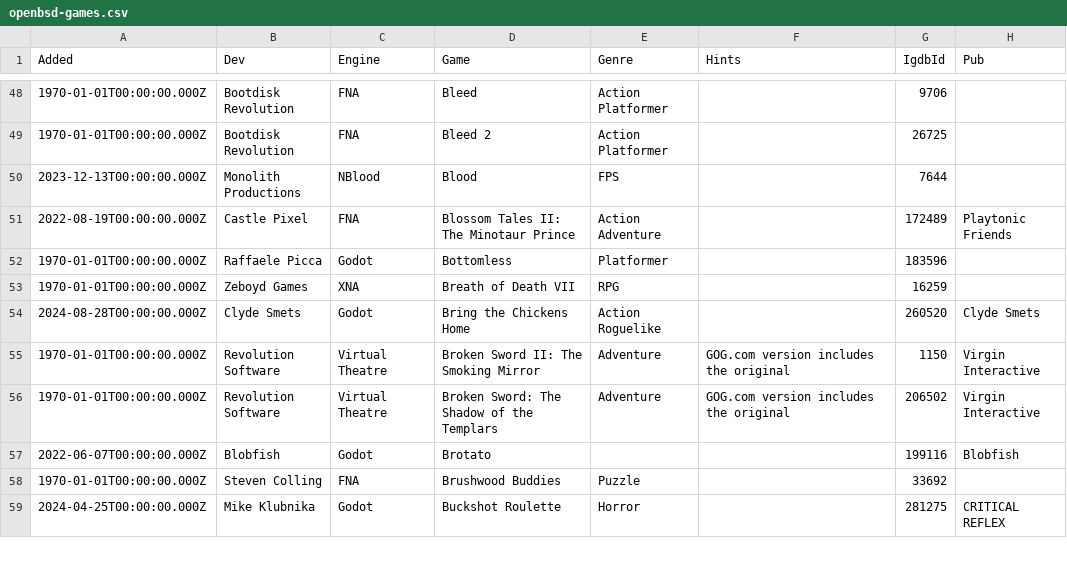
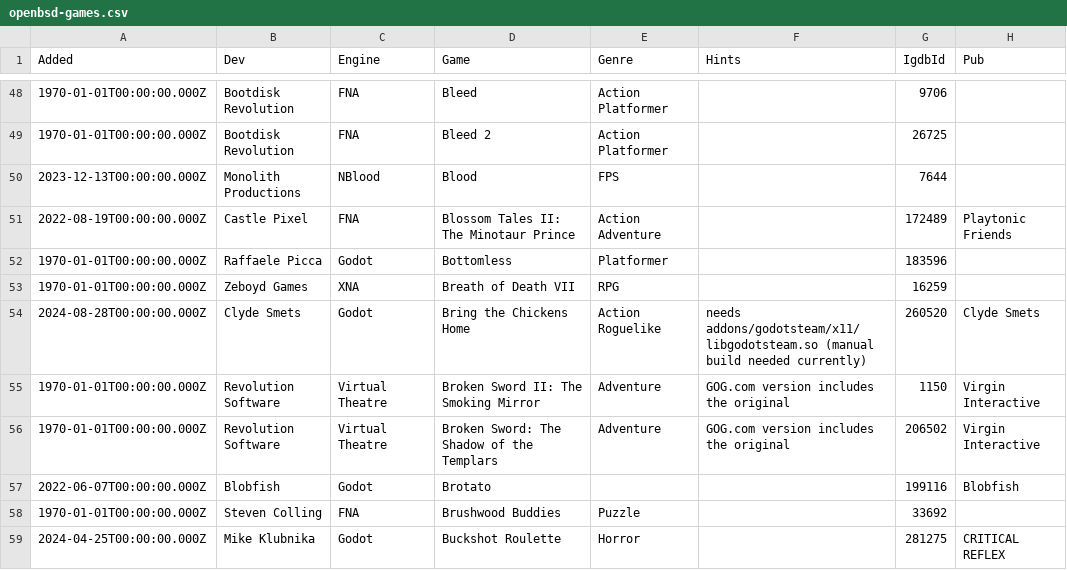
Before and after one commit to playonbsd/OpenBSD-Games-Database, a CSV file: openbsd-games.csv, drawn as a sheet; only a part is shown, gaps mark what is left out; the diff names each change by its address in the sheet, - before the commit and + after, or states it on an @@ line.

Commit message:
add Hint to Bring the Chickens Home about libgodotsteam.so

```diff
--- a/openbsd-games.csv
+++ b/openbsd-games.csv
-F54 (Hints): (empty)
+F54 (Hints): needs addons/godotsteam/x11/libgodotsteam.so (manual build needed currently)
```
Also changed, not shown: 3 other files.
